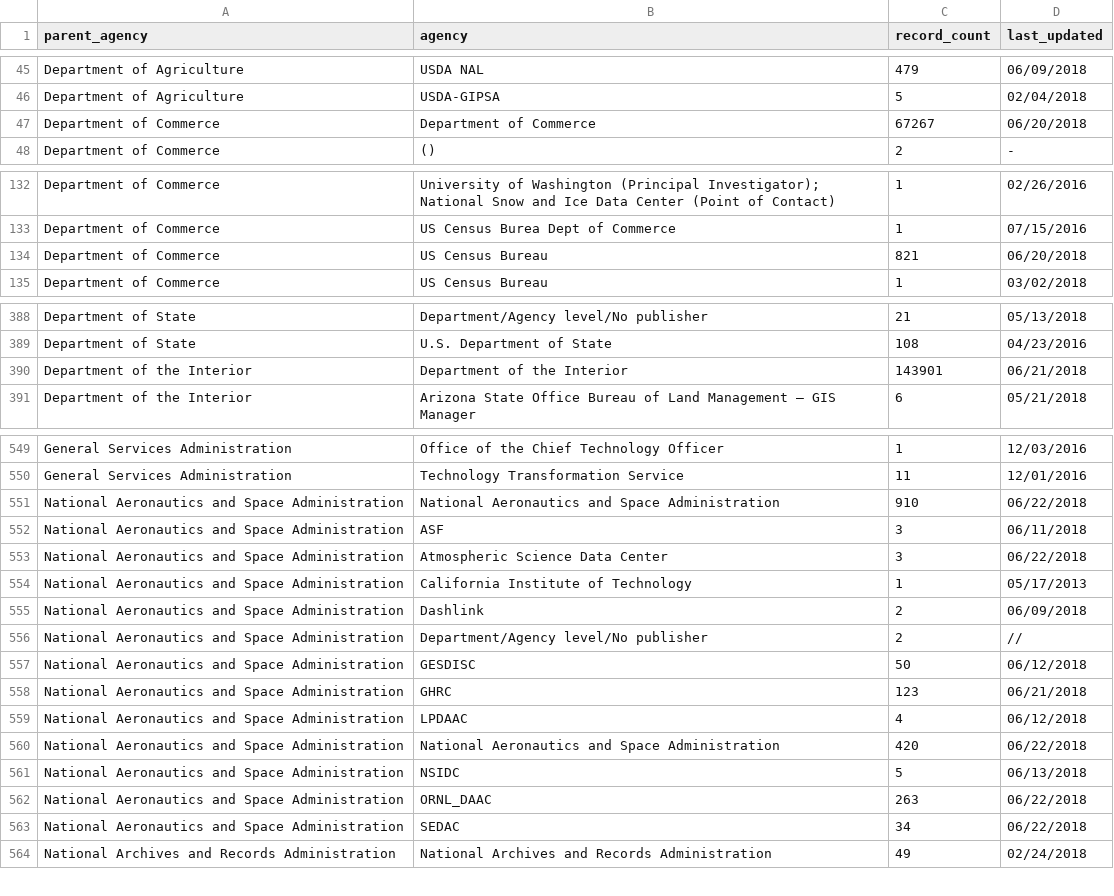
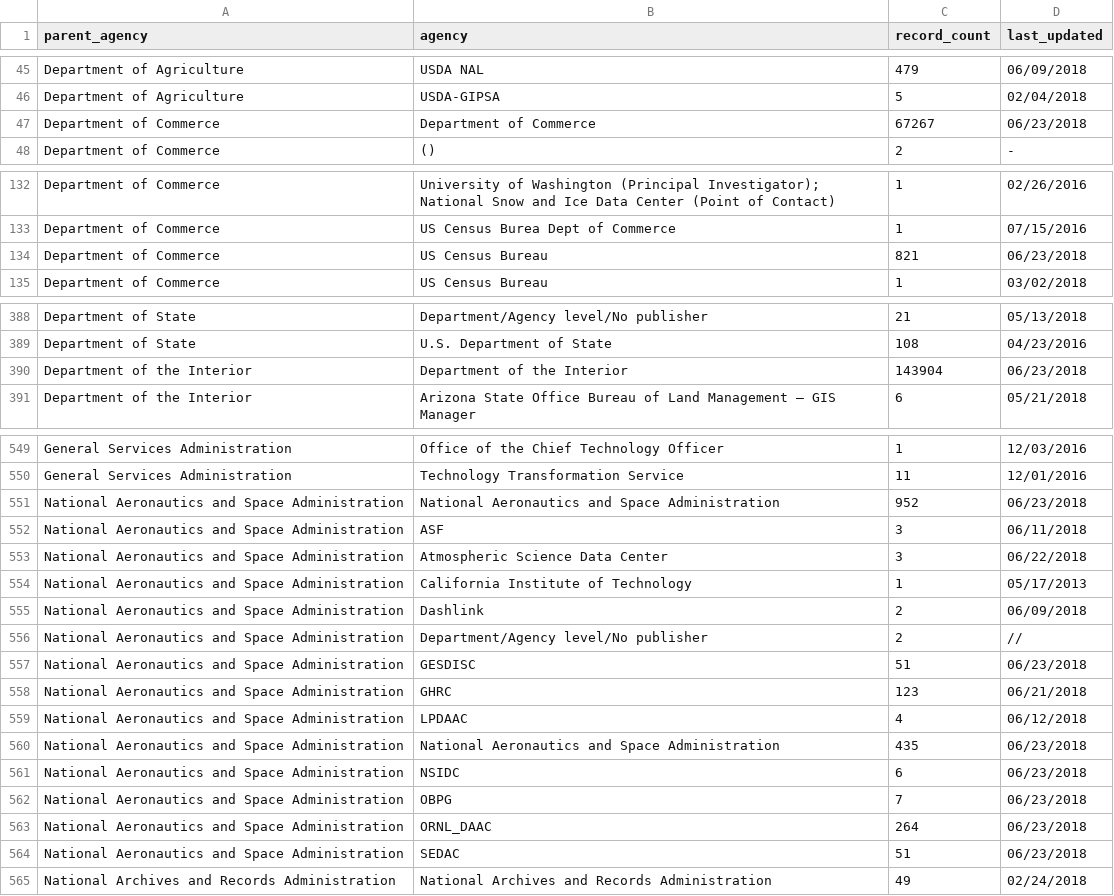
Before and after one commit to hancush/eyeball, a CSV file: archive.csv, drawn as a sheet; only a part is shown, gaps mark what is left out; the diff covers the shown part only.

```diff
--- a/archive.csv
+++ b/archive.csv
@@ -46,3 +46,3 @@ Department of Agriculture,USDA NAL,479,06/09/2018
 Department of Agriculture,USDA-GIPSA,5,02/04/2018
-Department of Commerce,Department of Commerce,67267,06/20/2018
+Department of Commerce,Department of Commerce,67267,06/23/2018
 Department of Commerce,(),2,-
@@ -133,3 +133,3 @@ Department of Commerce,University of Washington (Principal Investigator); Nation
 Department of Commerce,US Census Burea Dept of Commerce,1,07/15/2016
-Department of Commerce,US Census Bureau,821,06/20/2018
+Department of Commerce,US Census Bureau,821,06/23/2018
 Department of Commerce,US Census Bureau,1,03/02/2018
@@ -389,3 +389,3 @@ Department of State,Department/Agency level/No publisher,21,05/13/2018
 Department of State,U.S. Department of State,108,04/23/2016
-Department of the Interior,Department of the Interior,143901,06/21/2018
+Department of the Interior,Department of the Interior,143904,06/23/2018
 Department of the Interior,Arizona State Office Bureau of Land Management – GIS Manager,6,05/21/2018
@@ -550,3 +550,3 @@ General Services Administration,Office of the Chief Technology Officer,1,12/03/2
 General Services Administration,Technology Transformation Service,11,12/01/2016
-National Aeronautics and Space Administration,National Aeronautics and Space Administration,910,06/22/2018
+National Aeronautics and Space Administration,National Aeronautics and Space Administration,952,06/23/2018
 National Aeronautics and Space Administration,ASF,3,06/11/2018
@@ -556,9 +556,10 @@ National Aeronautics and Space Administration,Dashlink,2,06/09/2018
 National Aeronautics and Space Administration,Department/Agency level/No publisher,2,//
-National Aeronautics and Space Administration,GESDISC,50,06/12/2018
+National Aeronautics and Space Administration,GESDISC,51,06/23/2018
 National Aeronautics and Space Administration,GHRC,123,06/21/2018
 National Aeronautics and Space Administration,LPDAAC,4,06/12/2018
-National Aeronautics and Space Administration,National Aeronautics and Space Administration,420,06/22/2018
-National Aeronautics and Space Administration,NSIDC,5,06/13/2018
-National Aeronautics and Space Administration,ORNL_DAAC,263,06/22/2018
-National Aeronautics and Space Administration,SEDAC,34,06/22/2018
+National Aeronautics and Space Administration,National Aeronautics and Space Administration,435,06/23/2018
+National Aeronautics and Space Administration,NSIDC,6,06/23/2018
+National Aeronautics and Space Administration,OBPG,7,06/23/2018
+National Aeronautics and Space Administration,ORNL_DAAC,264,06/23/2018
+National Aeronautics and Space Administration,SEDAC,51,06/23/2018
 National Archives and Records Administration,National Archives and Records Administration,49,02/24/2018
```
Also changed, not shown: 3 edited cells elsewhere in this file, output/churn_summary.csv, output/log.csv.
